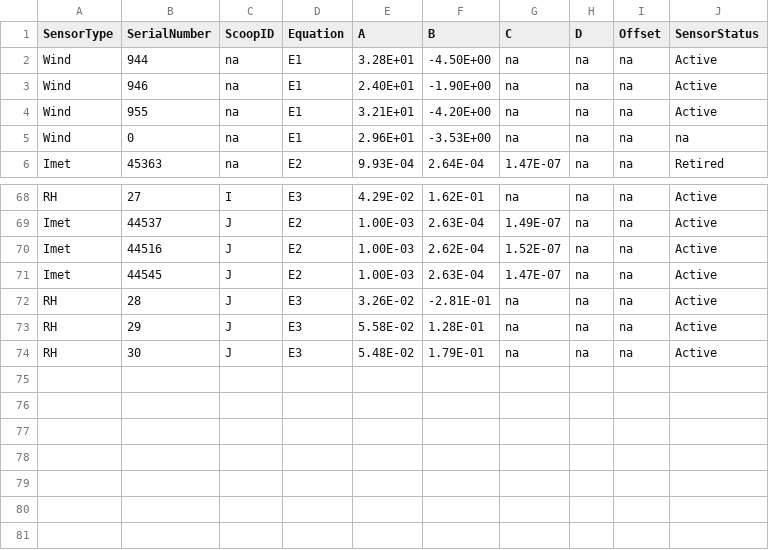
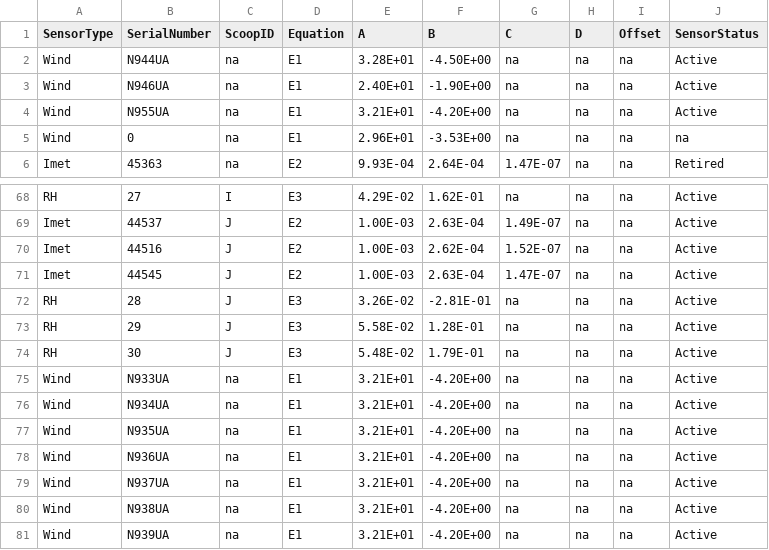
Before and after one commit to oubliss/SensorCoefficients, a CSV file: MasterCoefList.csv, drawn as a sheet; only a part is shown, gaps mark what is left out.

Commit message:
Added dummy wind coefs for CopterSondes that are 'new'

```diff
--- a/MasterCoefList.csv
+++ b/MasterCoefList.csv
@@ -1,5 +1,5 @@
 SensorType,SerialNumber,ScoopID,Equation,A,B,C,D,Offset,SensorStatus
-Wind,944,na,E1,3.28E+01,-4.50E+00,na,na,na,Active
-Wind,946,na,E1,2.40E+01,-1.90E+00,na,na,na,Active
-Wind,955,na,E1,3.21E+01,-4.20E+00,na,na,na,Active
+Wind,N944UA,na,E1,3.28E+01,-4.50E+00,na,na,na,Active
+Wind,N946UA,na,E1,2.40E+01,-1.90E+00,na,na,na,Active
+Wind,N955UA,na,E1,3.21E+01,-4.20E+00,na,na,na,Active
 Wind,0,na,E1,2.96E+01,-3.53E+00,na,na,na,na
@@ -74 +74,8 @@ RH,29,J,E3,5.58E-02,1.28E-01,na,na,na,Active
 RH,30,J,E3,5.48E-02,1.79E-01,na,na,na,Active
+Wind,N933UA,na,E1,3.21E+01,-4.20E+00,na,na,na,Active
+Wind,N934UA,na,E1,3.21E+01,-4.20E+00,na,na,na,Active
+Wind,N935UA,na,E1,3.21E+01,-4.20E+00,na,na,na,Active
+Wind,N936UA,na,E1,3.21E+01,-4.20E+00,na,na,na,Active
+Wind,N937UA,na,E1,3.21E+01,-4.20E+00,na,na,na,Active
+Wind,N938UA,na,E1,3.21E+01,-4.20E+00,na,na,na,Active
+Wind,N939UA,na,E1,3.21E+01,-4.20E+00,na,na,na,Active
```
